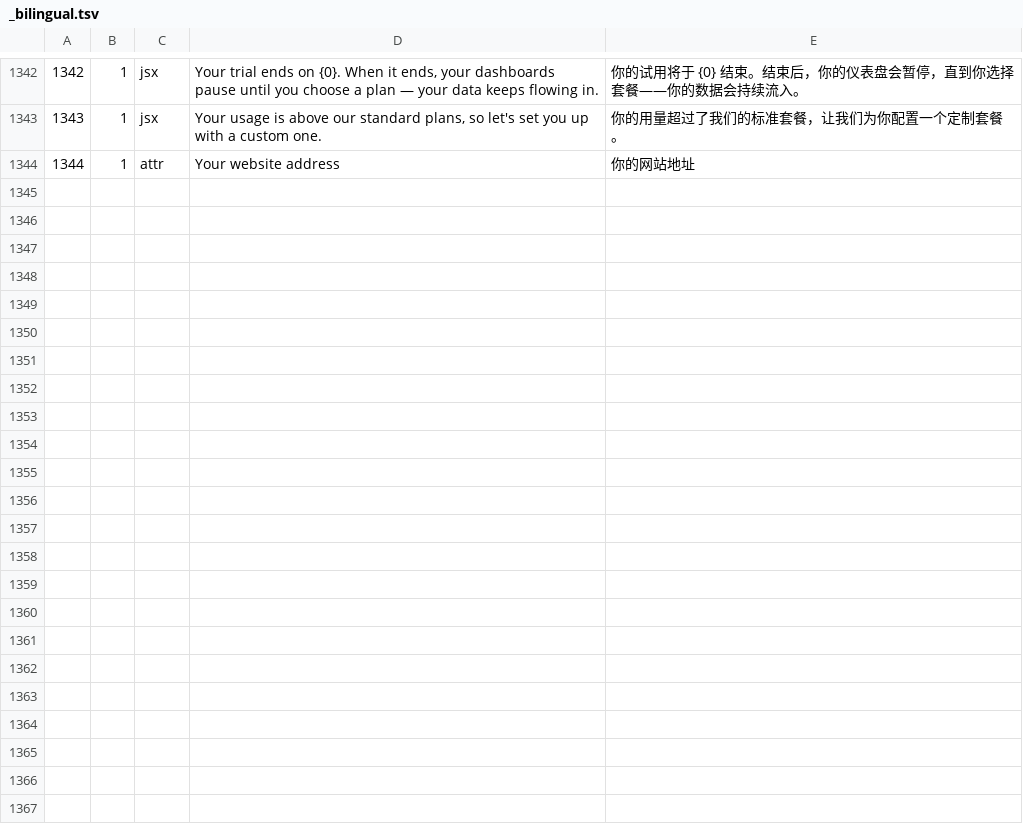
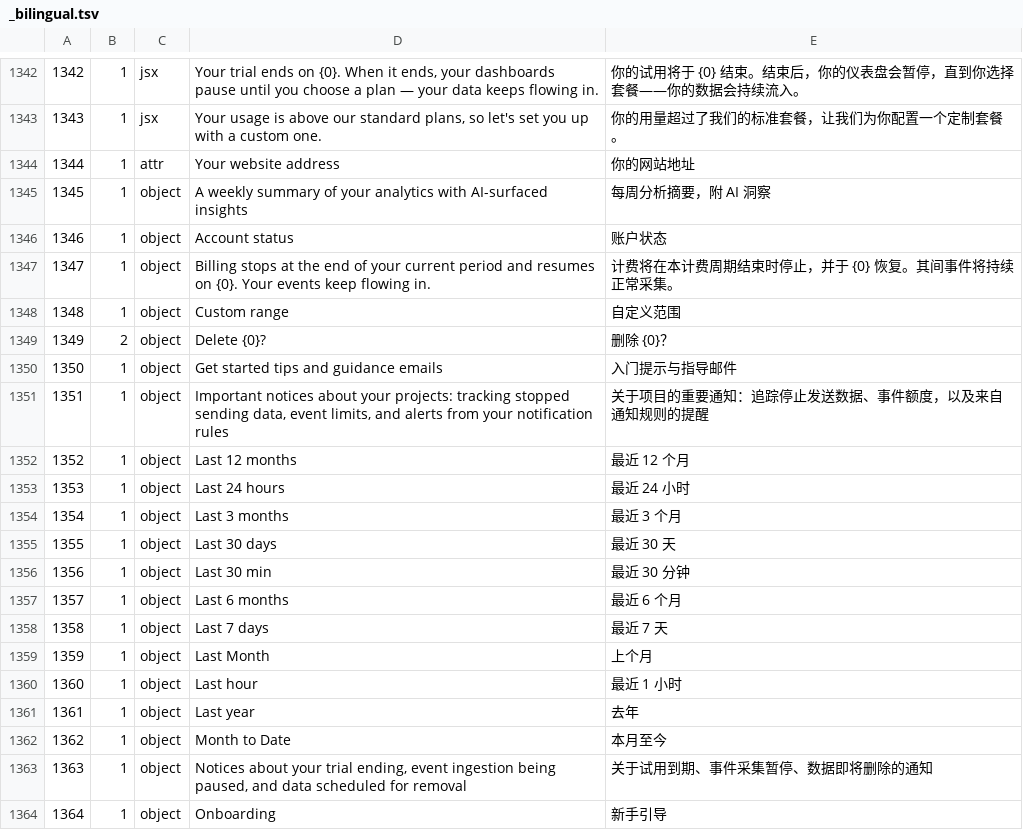
Before and after one commit to moonlightsh/openpanel, a TSV file: packages/i18n-zh/catalog/_bilingual.tsv, drawn as a sheet; only a part is shown, gaps mark what is left out; the diff covers the shown part only.

Commit message:
fix(i18n-zh): 统一提取/改写范围并补齐共享包漏译(B4/F3)
- 新增 shared/rules.mjs::shouldTranslateFile 作为 plugin(改写) 与 extract(提取)
  的唯一文件范围,消除范围漂移。范围=apps/start/src 全量 + 明确白名单的共享 UI
  文件(packages/constants/index.ts)。
- F3：不再 blanket packages/**，避免误改 validation/db/协议等非 UI 语义数据，
  也避免提取器扫到 dashboard 未 import 的包(email/queue)产生虚假 catalog。
- B4：extract 对象属性/zod message 补齐"带表达式模板串"提取，与 plugin
  rewriteExprString 对齐；refs 改为相对仓库根。
- 重跑 extract：唯一 msgid 1333->1363(+30，0 移除)。新暴露的 30 条全部处理：
  28 条译入字典(constants 时间窗口/通知设置 label、share 弹窗/计费/删除确认
  模板串)，2 条纯品牌标题模板入 reject。
- 通过 _inventory_delta.tsv + _zh_5.tsv 扩展 build 管线(索引 1345+)，
  build/merge 同步读取。集合对账：missing=0、空译=0。

Co-Authored-By: Pi

```diff
--- a/packages/i18n-zh/catalog/_bilingual.tsv
+++ b/packages/i18n-zh/catalog/_bilingual.tsv
@@ -1344 +1344,21 @@
 1344	1	attr	"Your website address"	你的网站地址
+1345	1	object	"A weekly summary of your analytics with AI-surfaced insights"	每周分析摘要，附 AI 洞察
+1346	1	object	"Account status"	账户状态
+1347	1	object	"Billing stops at the end of your current period and resumes on {0}. Your events keep flowing in."	计费将在本计费周期结束时停止，并于 {0} 恢复。其间事件将持续正常采集。
+1348	1	object	"Custom range"	自定义范围
+1349	2	object	"Delete {0}?"	删除 {0}？
+1350	1	object	"Get started tips and guidance emails"	入门提示与指导邮件
+1351	1	object	"Important notices about your projects: tracking stopped sending data, event limits, and alerts from your notification rules"	关于项目的重要通知：追踪停止发送数据、事件额度，以及来自通知规则的提醒
+1352	1	object	"Last 12 months"	最近 12 个月
+1353	1	object	"Last 24 hours"	最近 24 小时
+1354	1	object	"Last 3 months"	最近 3 个月
+1355	1	object	"Last 30 days"	最近 30 天
+1356	1	object	"Last 30 min"	最近 30 分钟
+1357	1	object	"Last 6 months"	最近 6 个月
+1358	1	object	"Last 7 days"	最近 7 天
+1359	1	object	"Last Month"	上个月
+1360	1	object	"Last hour"	最近 1 小时
+1361	1	object	"Last year"	去年
+1362	1	object	"Month to Date"	本月至今
+1363	1	object	"Notices about your trial ending, event ingestion being paused, and data scheduled for removal"	关于试用到期、事件采集暂停、数据即将删除的通知
+1364	1	object	"Onboarding"	新手引导
```
Also changed, not shown: 10 added rows elsewhere in this file, 12 other files.
